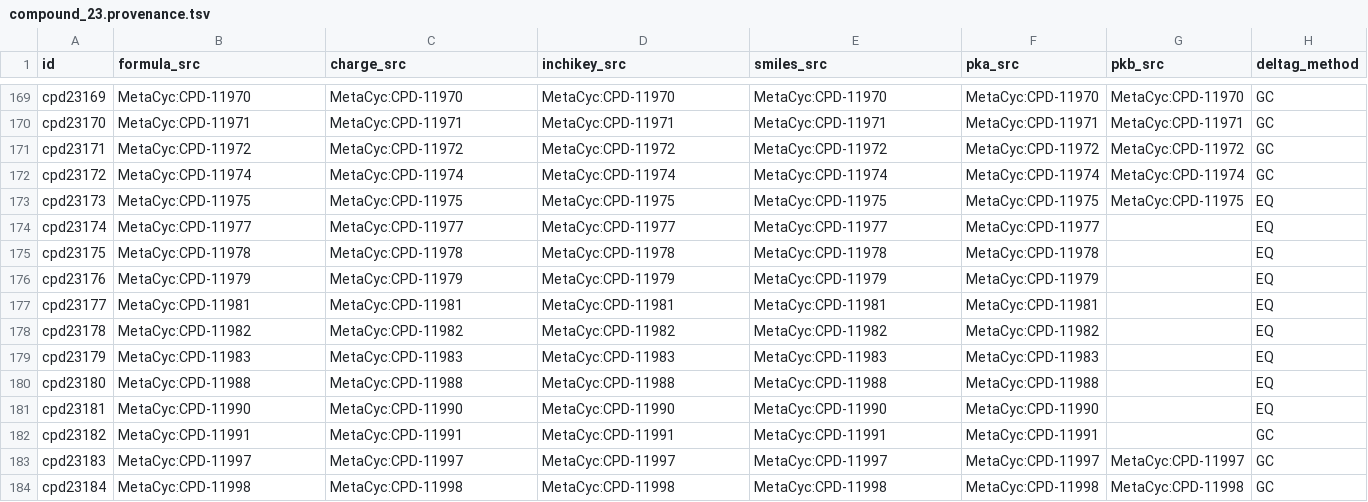
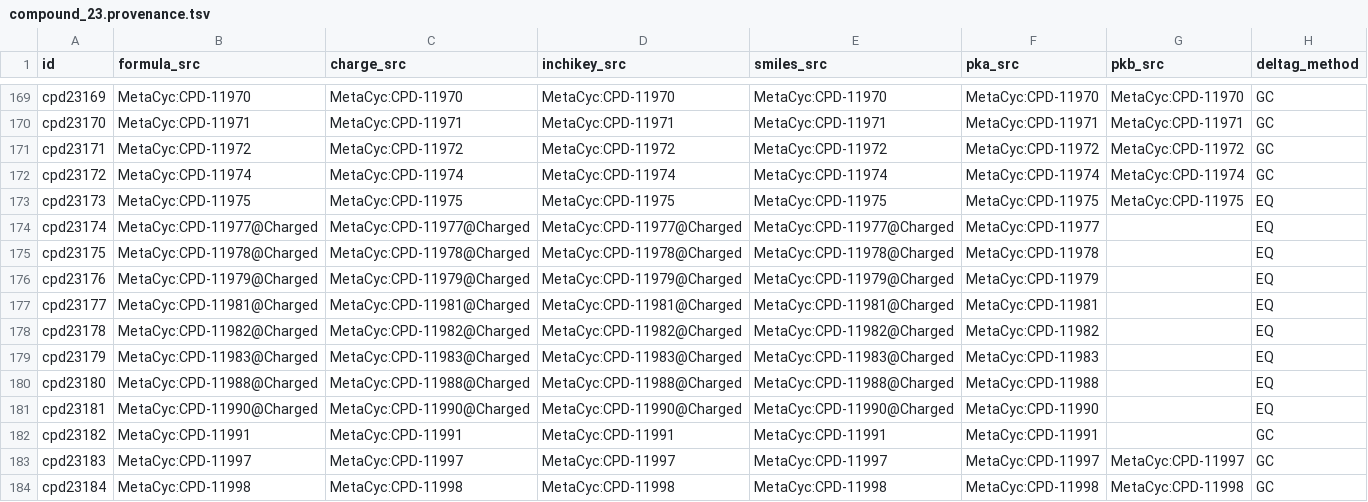
Before and after one commit to ModelSEED/ModelSEEDDatabase, a TSV file: Biochemistry/compound_23.provenance.tsv, drawn as a sheet; only a part is shown, gaps mark what is left out; the diff covers the shown part only; the diff names each change by its address in the sheet, - before the commit and + after, or states it on an @@ line.

```diff
--- a/Biochemistry/compound_23.provenance.tsv
+++ b/Biochemistry/compound_23.provenance.tsv
-B174 (formula_src): MetaCyc:CPD-11977
+B174 (formula_src): MetaCyc:CPD-11977@Charged
-C174 (charge_src): MetaCyc:CPD-11977
+C174 (charge_src): MetaCyc:CPD-11977@Charged
-D174 (inchikey_src): MetaCyc:CPD-11977
+D174 (inchikey_src): MetaCyc:CPD-11977@Charged
-E174 (smiles_src): MetaCyc:CPD-11977
+E174 (smiles_src): MetaCyc:CPD-11977@Charged
-B175 (formula_src): MetaCyc:CPD-11978
+B175 (formula_src): MetaCyc:CPD-11978@Charged
-C175 (charge_src): MetaCyc:CPD-11978
+C175 (charge_src): MetaCyc:CPD-11978@Charged
-D175 (inchikey_src): MetaCyc:CPD-11978
+D175 (inchikey_src): MetaCyc:CPD-11978@Charged
-E175 (smiles_src): MetaCyc:CPD-11978
+E175 (smiles_src): MetaCyc:CPD-11978@Charged
-B176 (formula_src): MetaCyc:CPD-11979
+B176 (formula_src): MetaCyc:CPD-11979@Charged
-C176 (charge_src): MetaCyc:CPD-11979
+C176 (charge_src): MetaCyc:CPD-11979@Charged
-D176 (inchikey_src): MetaCyc:CPD-11979
+D176 (inchikey_src): MetaCyc:CPD-11979@Charged
-E176 (smiles_src): MetaCyc:CPD-11979
+E176 (smiles_src): MetaCyc:CPD-11979@Charged
-B177 (formula_src): MetaCyc:CPD-11981
+B177 (formula_src): MetaCyc:CPD-11981@Charged
-C177 (charge_src): MetaCyc:CPD-11981
+C177 (charge_src): MetaCyc:CPD-11981@Charged
-D177 (inchikey_src): MetaCyc:CPD-11981
+D177 (inchikey_src): MetaCyc:CPD-11981@Charged
-E177 (smiles_src): MetaCyc:CPD-11981
+E177 (smiles_src): MetaCyc:CPD-11981@Charged
-B178 (formula_src): MetaCyc:CPD-11982
+B178 (formula_src): MetaCyc:CPD-11982@Charged
-C178 (charge_src): MetaCyc:CPD-11982
+C178 (charge_src): MetaCyc:CPD-11982@Charged
-D178 (inchikey_src): MetaCyc:CPD-11982
+D178 (inchikey_src): MetaCyc:CPD-11982@Charged
-E178 (smiles_src): MetaCyc:CPD-11982
+E178 (smiles_src): MetaCyc:CPD-11982@Charged
-B179 (formula_src): MetaCyc:CPD-11983
+B179 (formula_src): MetaCyc:CPD-11983@Charged
-C179 (charge_src): MetaCyc:CPD-11983
+C179 (charge_src): MetaCyc:CPD-11983@Charged
-D179 (inchikey_src): MetaCyc:CPD-11983
+D179 (inchikey_src): MetaCyc:CPD-11983@Charged
-E179 (smiles_src): MetaCyc:CPD-11983
+E179 (smiles_src): MetaCyc:CPD-11983@Charged
-B180 (formula_src): MetaCyc:CPD-11988
+B180 (formula_src): MetaCyc:CPD-11988@Charged
-C180 (charge_src): MetaCyc:CPD-11988
+C180 (charge_src): MetaCyc:CPD-11988@Charged
-D180 (inchikey_src): MetaCyc:CPD-11988
+D180 (inchikey_src): MetaCyc:CPD-11988@Charged
-E180 (smiles_src): MetaCyc:CPD-11988
+E180 (smiles_src): MetaCyc:CPD-11988@Charged
-B181 (formula_src): MetaCyc:CPD-11990
+B181 (formula_src): MetaCyc:CPD-11990@Charged
-C181 (charge_src): MetaCyc:CPD-11990
+C181 (charge_src): MetaCyc:CPD-11990@Charged
-D181 (inchikey_src): MetaCyc:CPD-11990
+D181 (inchikey_src): MetaCyc:CPD-11990@Charged
-E181 (smiles_src): MetaCyc:CPD-11990
+E181 (smiles_src): MetaCyc:CPD-11990@Charged
```
Also changed, not shown: 41 edited cells elsewhere in this file, Biochemistry/compound_00.provenance.tsv, Biochemistry/compound_02.provenance.tsv, 43 other files.
